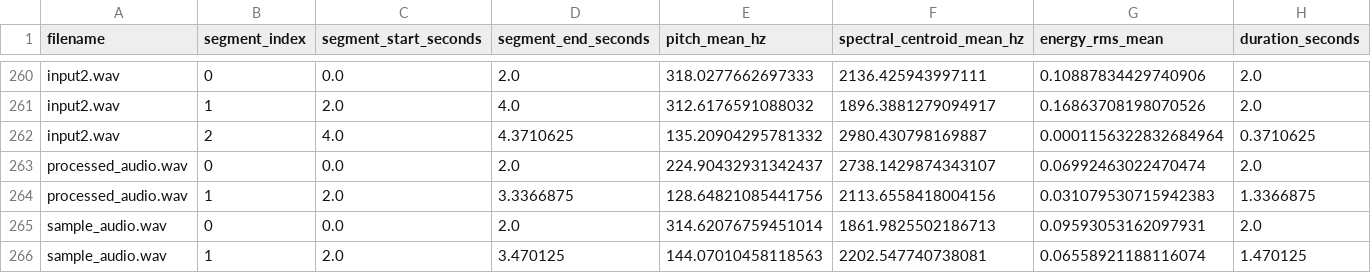
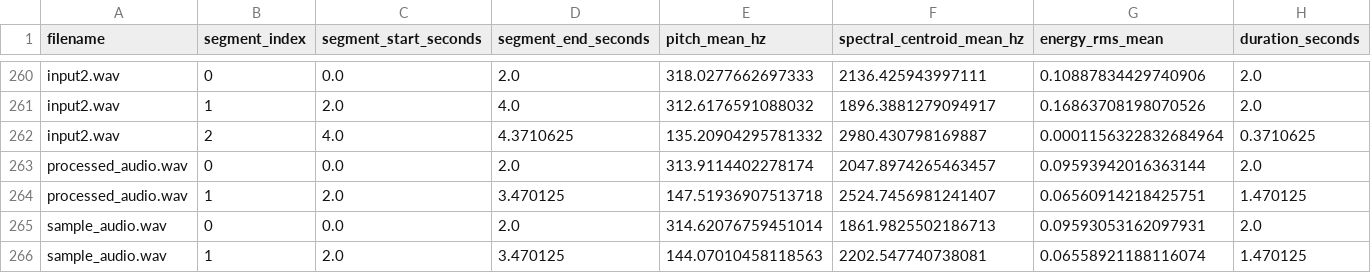
Before and after one commit to humanai-foundation/humanai-foundation.github.io, a CSV file: narrative-audio-system/examples/task1_features_dataset.csv, drawn as a sheet; only a part is shown, gaps mark what is left out; removed rows and columns are numbered as before the commit, all else as after; rows hold the shown columns only; the diff names each change by its address in the sheet, - before the commit and + after, or states it on an @@ line.

```diff
--- a/narrative-audio-system/examples/task1_features_dataset.csv
+++ b/narrative-audio-system/examples/task1_features_dataset.csv
-row 263: processed_audio.wav | 0 | 0.0 | 2.0 | 224.90432931342437 | 2738.1429874343107 | 0.06992463022470474 | 2.0
-row 264: processed_audio.wav | 1 | 2.0 | 3.3366875 | 128.64821085441756 | 2113.6558418004156 | 0.031079530715942383 | 1.3366875
+row 263: processed_audio.wav | 0 | 0.0 | 2.0 | 313.9114402278174 | 2047.8974265463457 | 0.09593942016363144 | 2.0
+row 264: processed_audio.wav | 1 | 2.0 | 3.470125 | 147.51936907513718 | 2524.7456981241407 | 0.06560914218425751 | 1.470125
```
Also changed, not shown: 5 other files.
